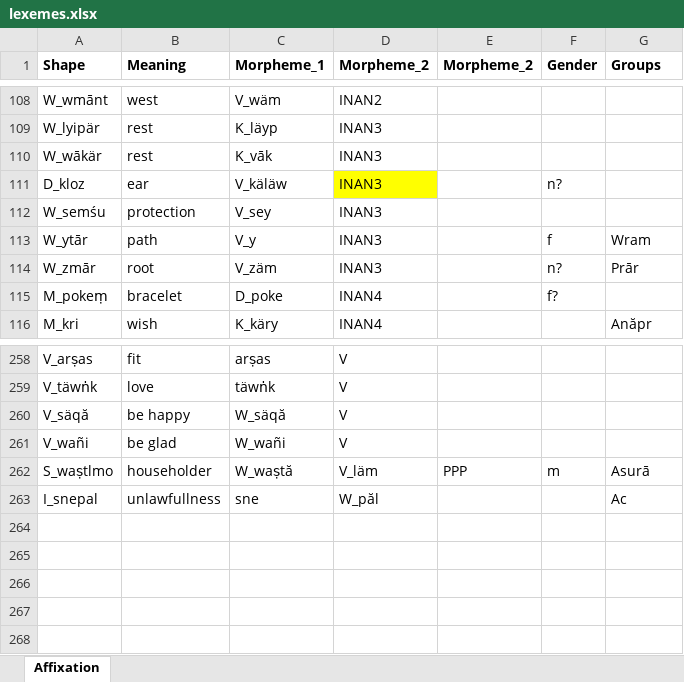
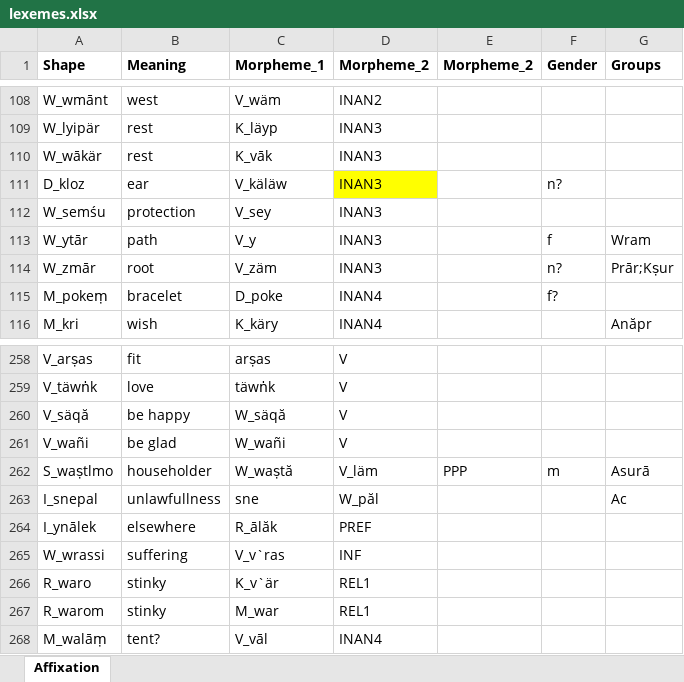
Before and after one commit to tanastasis/Candrakanta, an Excel workbook: data/lexemes.xlsx, sheet Affixation, drawn as a sheet; only a part is shown, gaps mark what is left out; values as stored, in another font and other column widths than the file's, no borders; the diff names each change by its address in the sheet, - before the commit and + after, or states it on an @@ line.

```diff
--- a/data/lexemes.xlsx (sheet Affixation)
+++ b/data/lexemes.xlsx (sheet Affixation)
-G114 (Groups): Prār
+G114 (Groups): Prār;Kṣur
+row 264: I_ynālek | elsewhere | R_ālăk | PREF
+row 265: W_wrassi | suffering | V_v`ras | INF
+row 266: R_waro | stinky | K_v`är | REL1
+row 267: R_warom | stinky | M_war | REL1
+row 268: M_walāṃ | tent? | V_vāl | INAN4
```
Also changed, not shown: data/morphemes.xlsx, data/rules.xlsx, 10 other files.
